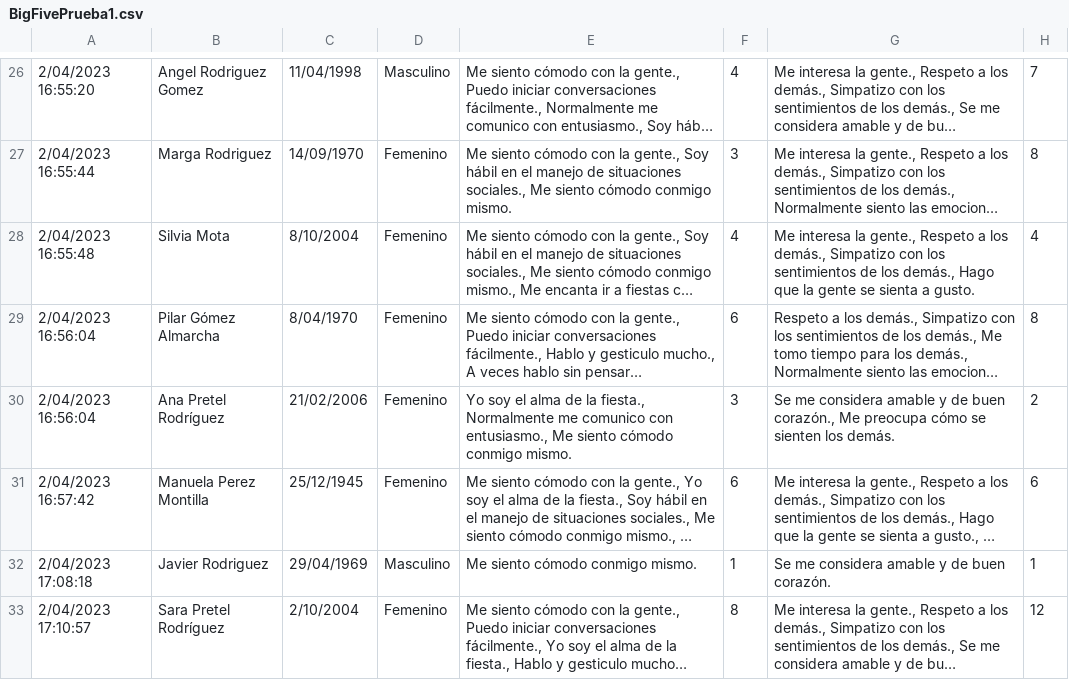
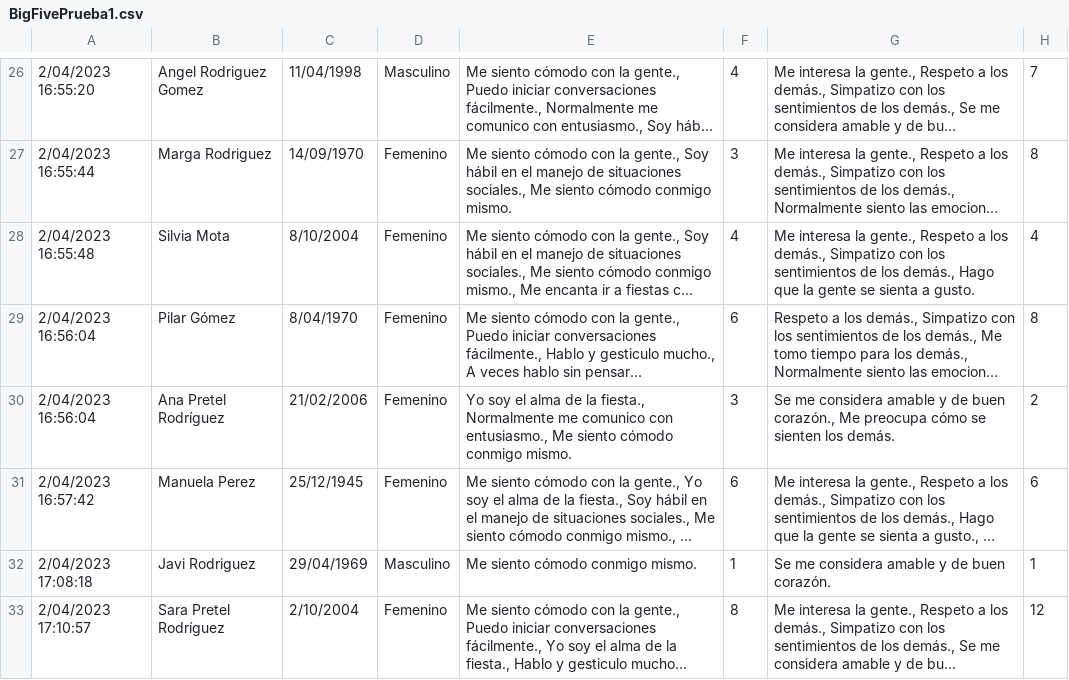
Before and after one commit to madelino22/TFG_2022-23_MM, a CSV file: Correlacion Python/BigFivePrueba1.csv, drawn as a sheet; only a part is shown, gaps mark what is left out; long unchanged cells end in …; the diff names each change by its address in the sheet, - before the commit and + after, or states it on an @@ line.

Commit message:
Cambiados los nombres en BigFive

```diff
--- a/Correlacion Python/BigFivePrueba1.csv
+++ b/Correlacion Python/BigFivePrueba1.csv
-B29: Pilar Gómez Almarcha
+B29: Pilar Gómez
-B31: Manuela Perez Montilla
+B31: Manuela Perez
-B32: Javier Rodriguez
+B32: Javi Rodriguez
```
Also changed, not shown: 1 other file.
